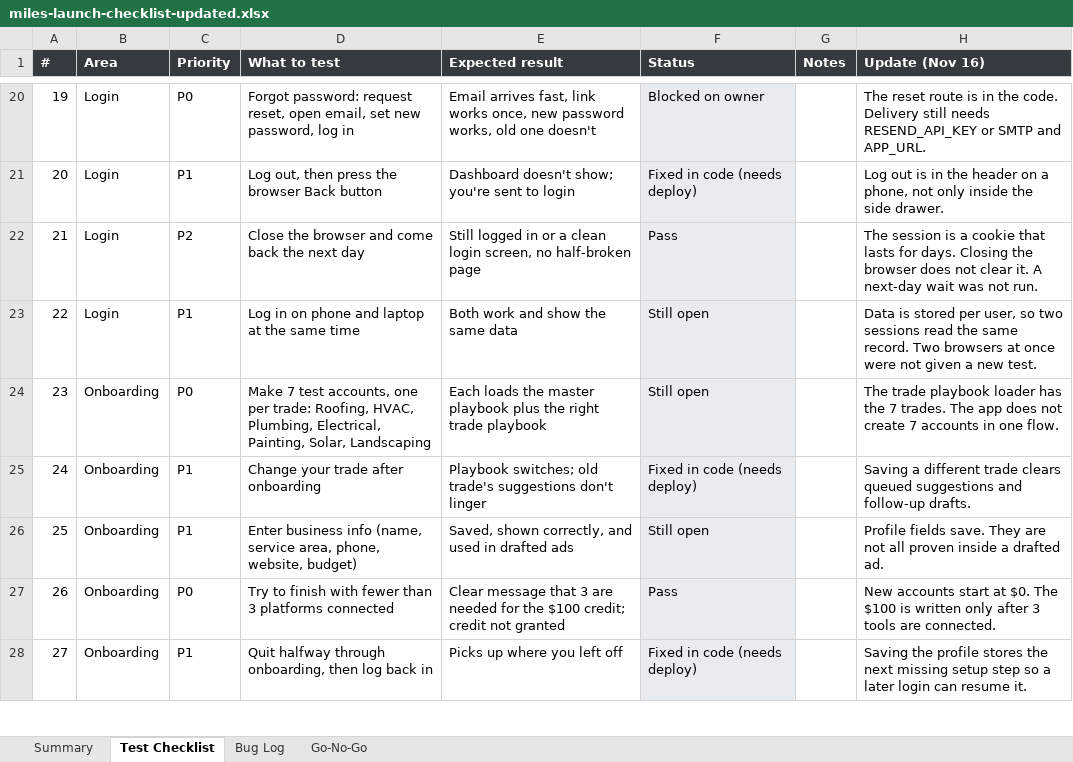
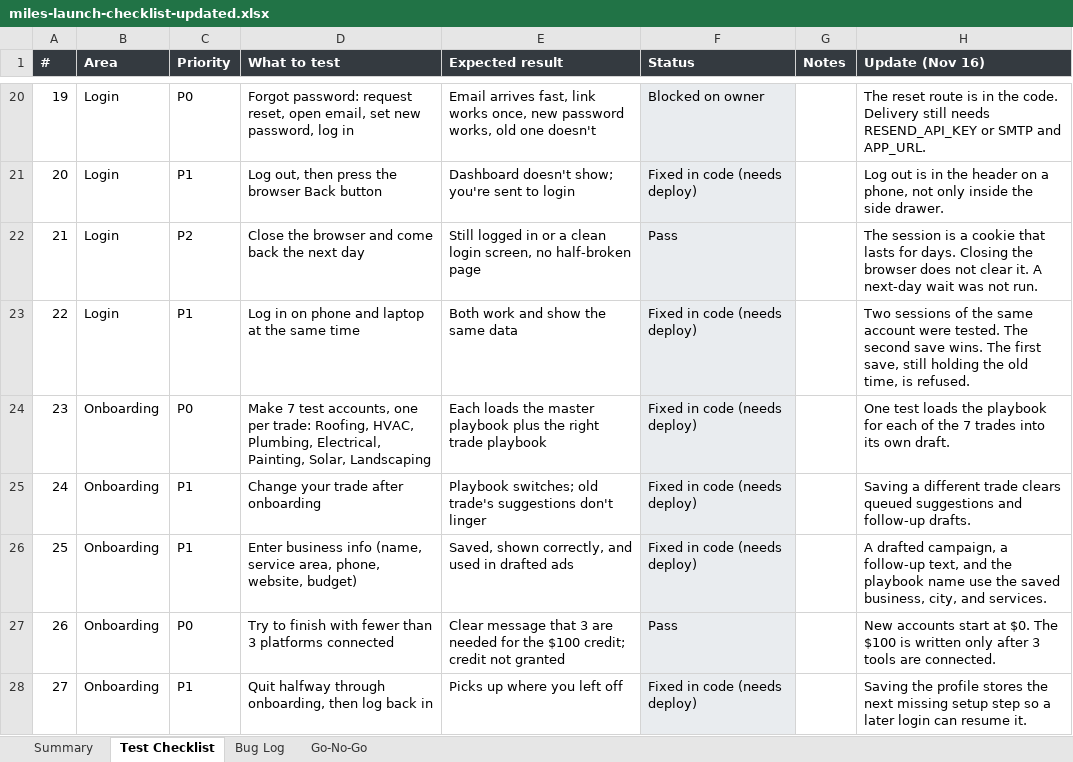
Before and after one commit to akp5282-7655004/ai-employee, an Excel workbook: docs/qa/miles-launch-checklist-updated.xlsx, sheet Test Checklist, drawn as a sheet; only a part is shown, gaps mark what is left out; values as stored, in another font and other column widths than the file's, no borders; the diff covers the shown part only; the diff names each change by its address in the sheet, - before the commit and + after, or states it on an @@ line.

```diff
--- a/docs/qa/miles-launch-checklist-updated.xlsx (sheet Test Checklist)
+++ b/docs/qa/miles-launch-checklist-updated.xlsx (sheet Test Checklist)
-F23:F24 (Status): Still open
+F23:F24 (Status): Fixed in code (needs deploy)
-H23 (Update (Nov 16)): Data is stored per user, so two sessions read the same record. Two browsers at once were not given a new test.
+H23 (Update (Nov 16)): Two sessions of the same account were tested. The second save wins. The first save, still holding the old time, is refused.
-H24 (Update (Nov 16)): The trade playbook loader has the 7 trades. The app does not create 7 accounts in one flow.
+H24 (Update (Nov 16)): One test loads the playbook for each of the 7 trades into its own draft.
-F26 (Status): Still open
+F26 (Status): Fixed in code (needs deploy)
-H26 (Update (Nov 16)): Profile fields save. They are not all proven inside a drafted ad.
+H26 (Update (Nov 16)): A drafted campaign, a follow-up text, and the playbook name use the saved business, city, and services.
```
Also changed, not shown: 62 edited cells elsewhere in this sheet, sheet Summary, 10 other files.
